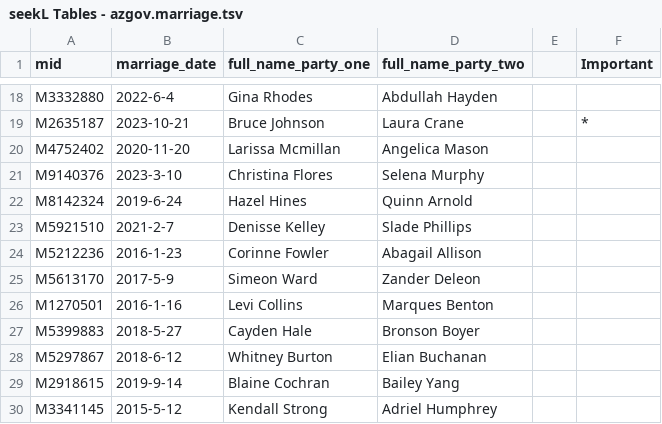
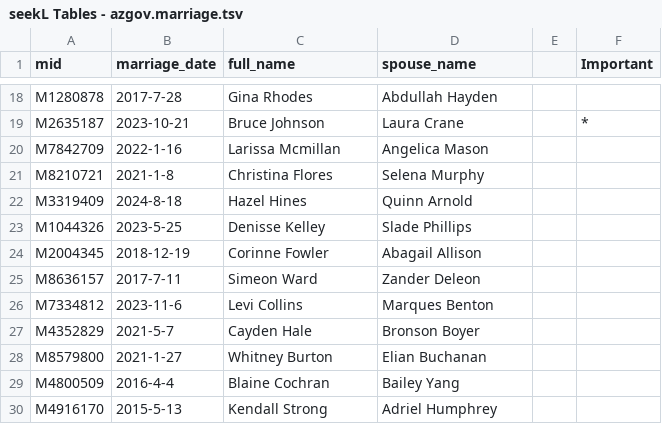
Before and after one commit to robo-barbie/seekL, a TSV file: game/tables/seekL Tables - azgov.marriage.tsv, drawn as a sheet; only a part is shown, gaps mark what is left out; the diff covers the shown part only; the diff names each change by its address in the sheet, - before the commit and + after, or states it on an @@ line.

```diff
--- a/game/tables/seekL Tables - azgov.marriage.tsv
+++ b/game/tables/seekL Tables - azgov.marriage.tsv
-C1: full_name_party_one
+C1: full_name
-D1: full_name_party_two
+D1: spouse_name
-A18 (mid): M3332880
+A18 (mid): M1280878
-B18 (marriage_date): 2022-6-4
+B18 (marriage_date): 2017-7-28
-A20 (mid): M4752402
+A20 (mid): M7842709
-B20 (marriage_date): 2020-11-20
+B20 (marriage_date): 2022-1-16
-A21 (mid): M9140376
+A21 (mid): M8210721
-B21 (marriage_date): 2023-3-10
+B21 (marriage_date): 2021-1-8
-A22 (mid): M8142324
+A22 (mid): M3319409
-B22 (marriage_date): 2019-6-24
+B22 (marriage_date): 2024-8-18
-A23 (mid): M5921510
+A23 (mid): M1044326
-B23 (marriage_date): 2021-2-7
+B23 (marriage_date): 2023-5-25
-A24 (mid): M5212236
+A24 (mid): M2004345
-B24 (marriage_date): 2016-1-23
+B24 (marriage_date): 2018-12-19
-A25 (mid): M5613170
+A25 (mid): M8636157
-B25 (marriage_date): 2017-5-9
+B25 (marriage_date): 2017-7-11
-A26 (mid): M1270501
+A26 (mid): M7334812
-B26 (marriage_date): 2016-1-16
+B26 (marriage_date): 2023-11-6
-A27 (mid): M5399883
+A27 (mid): M4352829
-B27 (marriage_date): 2018-5-27
+B27 (marriage_date): 2021-5-7
-A28 (mid): M5297867
+A28 (mid): M8579800
-B28 (marriage_date): 2018-6-12
+B28 (marriage_date): 2021-1-27
-A29 (mid): M2918615
+A29 (mid): M4800509
-B29 (marriage_date): 2019-9-14
+B29 (marriage_date): 2016-4-4
-A30 (mid): M3341145
+A30 (mid): M4916170
-B30 (marriage_date): 2015-5-12
+B30 (marriage_date): 2015-5-13
```
Also changed, not shown: 32 edited cells elsewhere in this file, game/tables/seekL Tables - irs.contacts.tsv, 6 other files.
